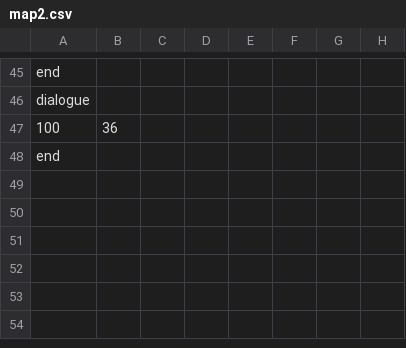
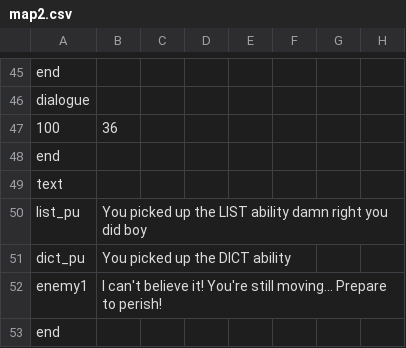
Before and after one commit to AdmiralSbs/GameProject, a CSV file: maps/map2.csv, drawn as a sheet; only a part is shown, gaps mark what is left out; the diff names each change by its address in the sheet, - before the commit and + after, or states it on an @@ line.

Commit message:
Text stored in dictionaries

```diff
--- a/maps/map2.csv
+++ b/maps/map2.csv
+row 49: text
+row 50: list_pu | You picked up the LIST ability damn right you did boy
+row 51: dict_pu | You picked up the DICT ability
+row 52: enemy1 | I can't believe it! You're still moving... Prepare to perish!
+row 53: end
```
Also changed, not shown: 2 other files.
